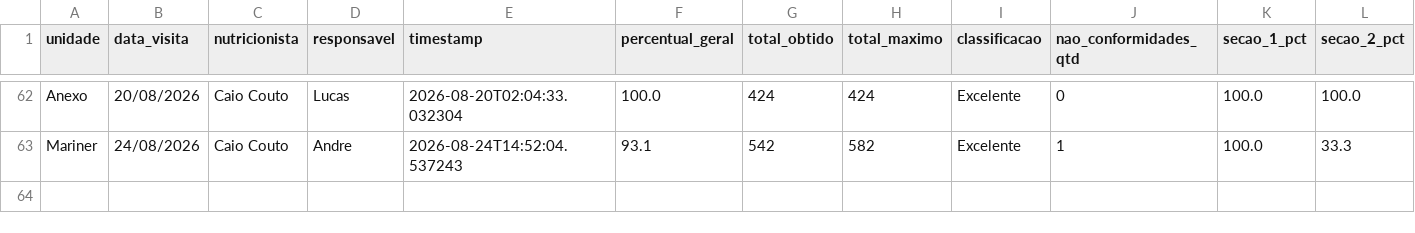
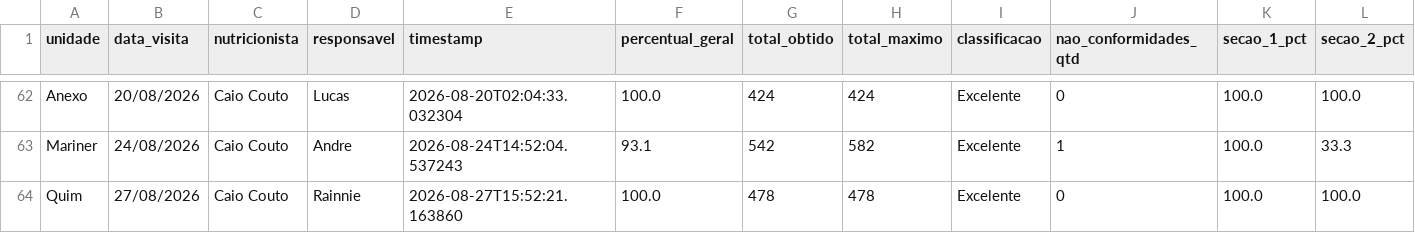
Before and after one commit to caiocoutonutri/seguranca_dos_alimentos, a CSV file: data/historico_visitas.csv, drawn as a sheet; only a part is shown, gaps mark what is left out; rows hold the shown columns only; the diff names each change by its address in the sheet, - before the commit and + after, or states it on an @@ line.

Commit message:
Atualiza historico_visitas.csv via Streamlit

```diff
--- a/data/historico_visitas.csv
+++ b/data/historico_visitas.csv
+row 64: Quim | 27/08/2026 | Caio Couto | Rainnie | 2026-08-27T15:52:21.163860 | 100.0 | 478 | 478 | Excelente | 0 | 100.0 | 100.0
```
